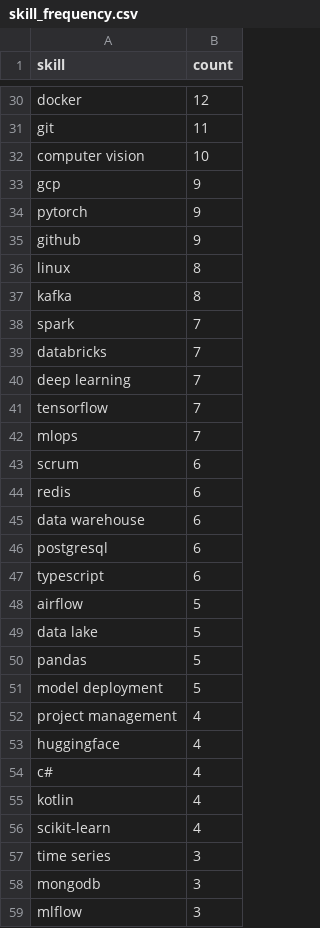
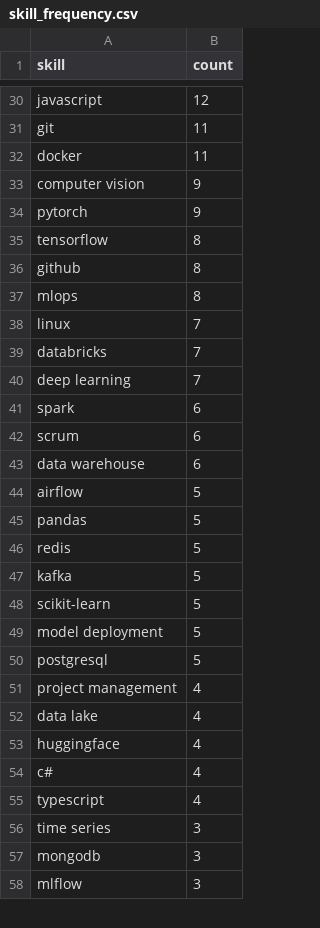
Before and after one commit to reddymohan-pro/pathfinder-job-navigator, a CSV file: data/skill_frequency.csv, drawn as a sheet; only a part is shown, gaps mark what is left out; removed rows and columns are numbered as before the commit, all else as after; the diff covers the shown part only; the diff names each change by its address in the sheet, - before the commit and + after, or states it on an @@ line.

```diff
--- a/data/skill_frequency.csv
+++ b/data/skill_frequency.csv
-A30 (skill): docker
+A30 (skill): javascript
+row 32: docker | 11
-B33 (count): 10
+B33 (count): 9
-row 33: gcp | 9
+row 35: tensorflow | 8
-B36 (count): 9
+B36 (count): 8
+row 37: mlops | 8
-B38 (count): 8
+B38 (count): 7
-row 37: kafka | 8
-row 38: spark | 7
-row 41: tensorflow | 7
-row 42: mlops | 7
+row 41: spark | 6
-row 44: redis | 6
-row 46: postgresql | 6
-row 47: typescript | 6
-row 49: data lake | 5
+row 46: redis | 5
+row 47: kafka | 5
+row 48: scikit-learn | 5
+row 50: postgresql | 5
+row 52: data lake | 4
-row 55: kotlin | 4
-A55 (skill): scikit-learn
+A55 (skill): typescript
```
Also changed, not shown: 5 added rows, 4 removed rows and 13 edited cells elsewhere in this file, 3 other files.
